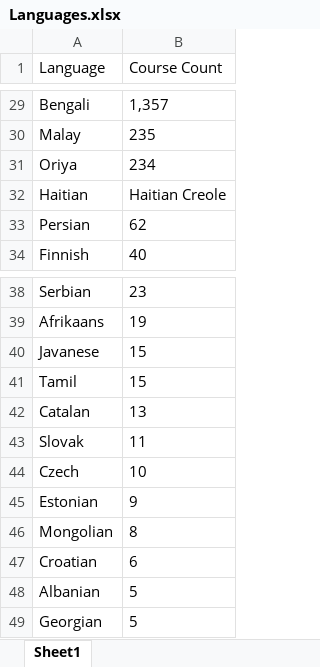
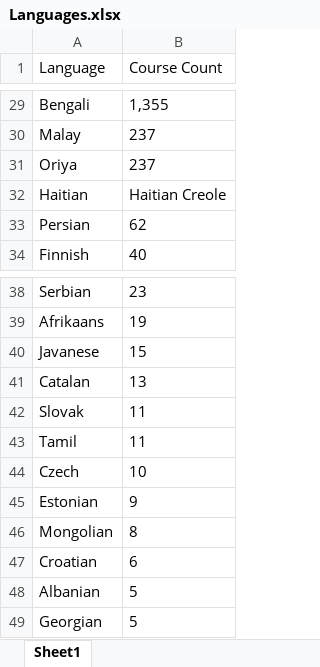
Before and after one commit to lazzzycake/HackathonProject, an Excel workbook: DataRetrieved/Languages.xlsx, sheet Sheet1, drawn as a sheet; only a part is shown, gaps mark what is left out; values as stored, in another font and other column widths than the file's, no borders; removed rows and columns are numbered as before the commit, all else as after; the diff covers the shown part only; the diff names each change by its address in the sheet, - before the commit and + after, or states it on an @@ line.

```diff
--- a/DataRetrieved/Languages.xlsx (sheet Sheet1)
+++ b/DataRetrieved/Languages.xlsx (sheet Sheet1)
-B29 (Course Count): 1,357
+B29 (Course Count): 1,355
-B30 (Course Count): 235
+B30 (Course Count): 237
-B31 (Course Count): 234
+B31 (Course Count): 237
-row 41: Tamil | 15
+row 43: Tamil | 11
```
Also changed, not shown: 23 edited cells elsewhere in this sheet, DataRetrieved/Levels.xlsx, 7 other files.
